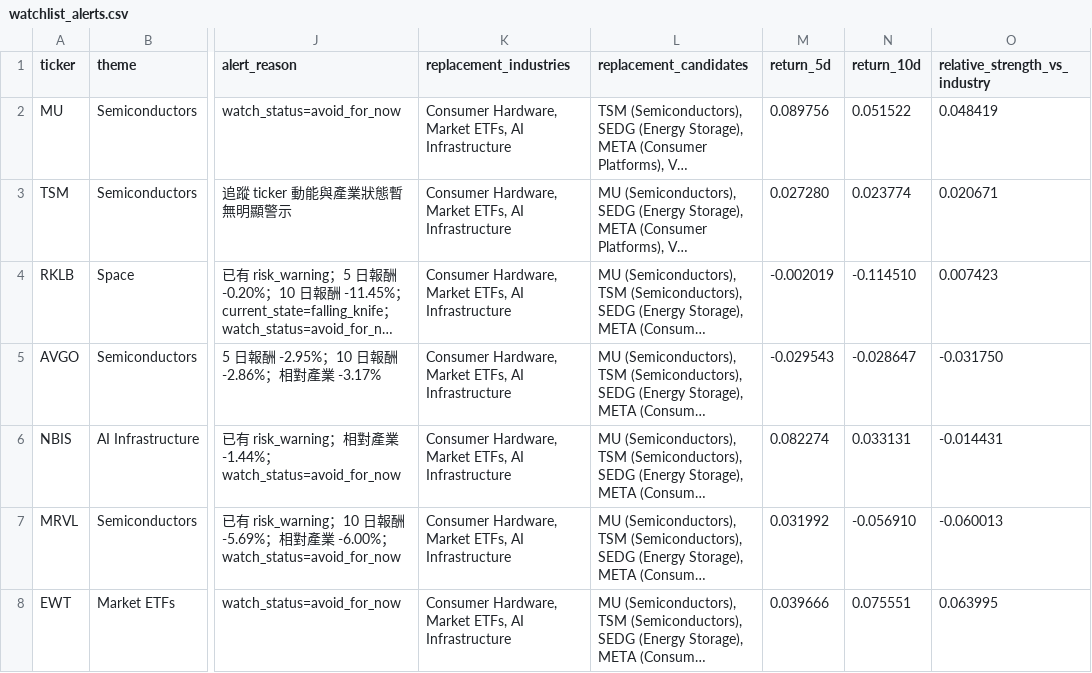
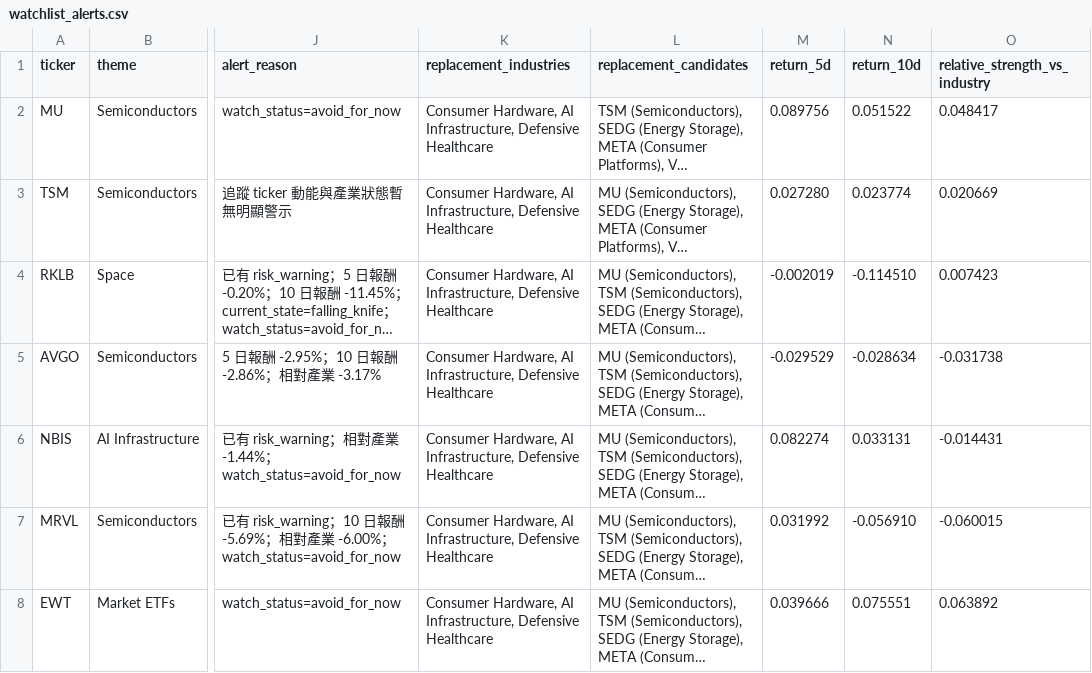
Before and after one commit to Dokal5/market-regime-monitor, a CSV file: outputs/watchlist_alerts.csv, drawn as a sheet; only a part is shown, gaps mark what is left out; long unchanged cells end in …; the diff names each change by its address in the sheet, - before the commit and + after, or states it on an @@ line.

```diff
--- a/outputs/watchlist_alerts.csv
+++ b/outputs/watchlist_alerts.csv
-K2:K8 (replacement_industries): Consumer Hardware, Market ETFs, AI Infrastructure
+K2:K8 (replacement_industries): Consumer Hardware, AI Infrastructure, Defensive Healthcare
-O2 (relative_strength_vs_industry): 0.048419
+O2 (relative_strength_vs_industry): 0.048417
-O3 (relative_strength_vs_industry): 0.020671
+O3 (relative_strength_vs_industry): 0.020669
-M5 (return_5d): -0.029543
+M5 (return_5d): -0.029529
-N5 (return_10d): -0.028647
+N5 (return_10d): -0.028634
-O5 (relative_strength_vs_industry): -0.031750
+O5 (relative_strength_vs_industry): -0.031738
-O7 (relative_strength_vs_industry): -0.060013
+O7 (relative_strength_vs_industry): -0.060015
-O8 (relative_strength_vs_industry): 0.063995
+O8 (relative_strength_vs_industry): 0.063892
```
Also changed, not shown: outputs/data_quality.csv, outputs/history/2026-09-04/industry_momentum.csv, 8 other files.
